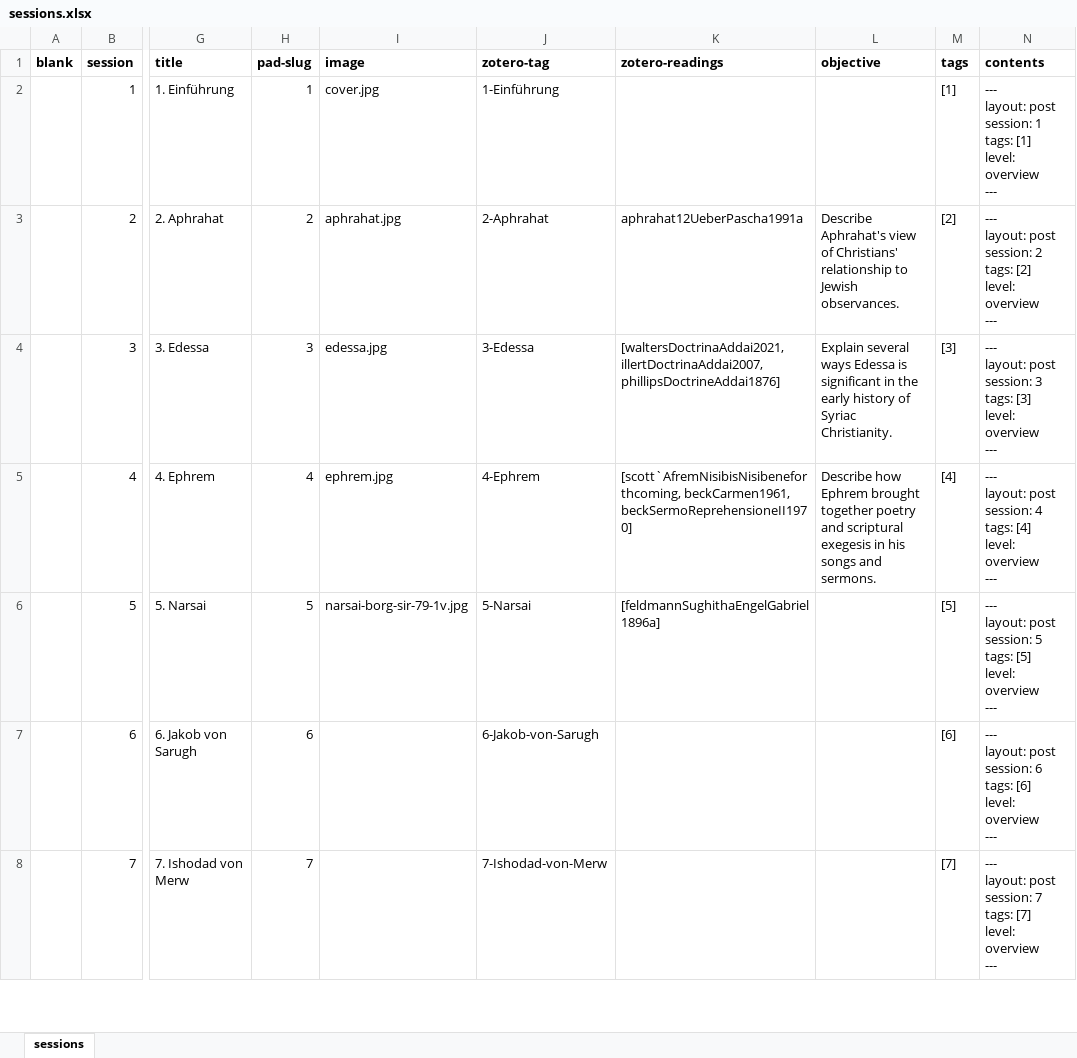
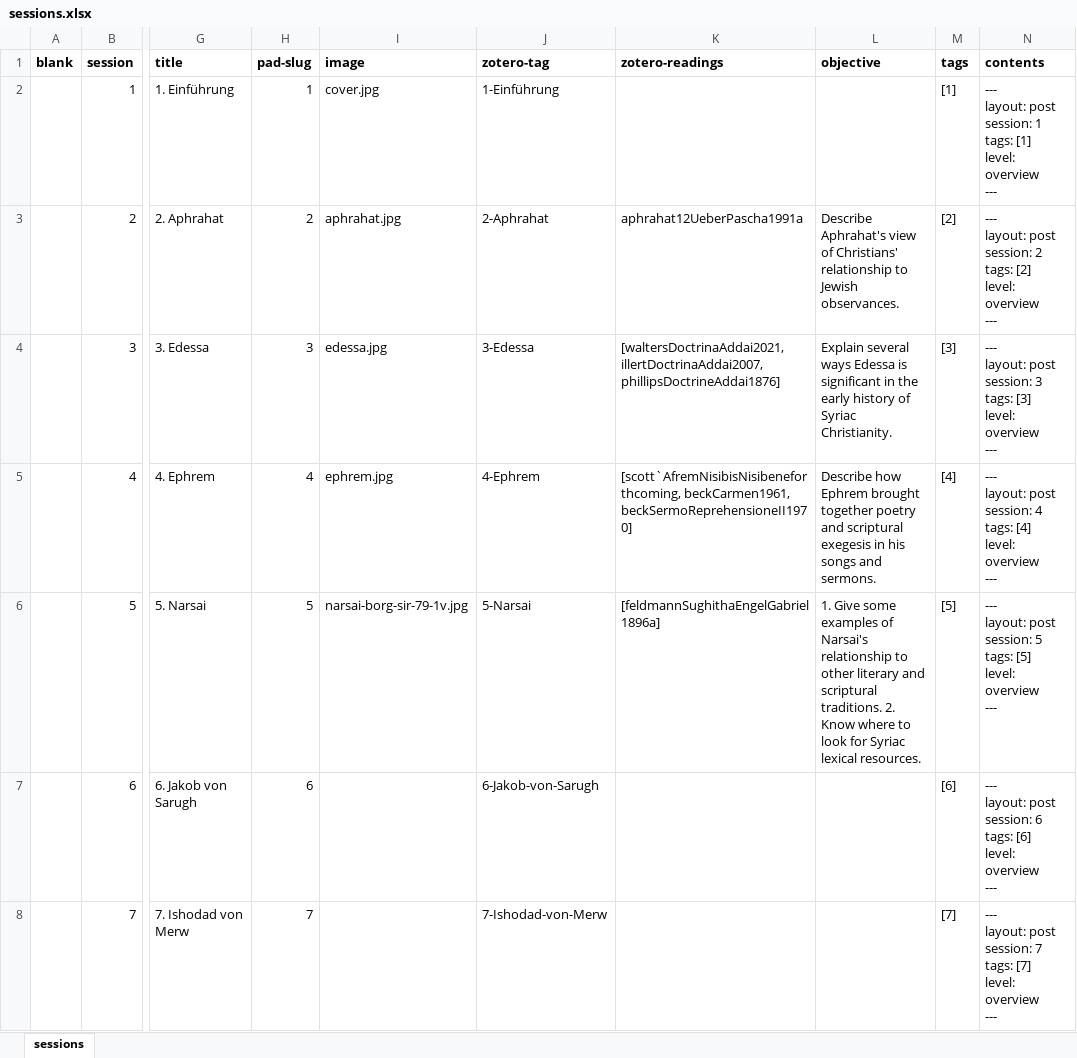
Before and after one commit to jirelations/23syrisch, an Excel workbook: _data/sessions.xlsx, sheet sessions, drawn as a sheet; only a part is shown, gaps mark what is left out; values as stored, in another font and other column widths than the file's, no borders; the diff names each change by its address in the sheet, - before the commit and + after, or states it on an @@ line.

Commit message:
Session 5

```diff
--- a/_data/sessions.xlsx (sheet sessions)
+++ b/_data/sessions.xlsx (sheet sessions)
-L6 (objective): (empty)
+L6 (objective): 1. Give some examples of Narsai's relationship to other literary and scriptural traditions. 2. Know where to look for Syriac lexical resources.
```
Also changed, not shown: 1 other file.
